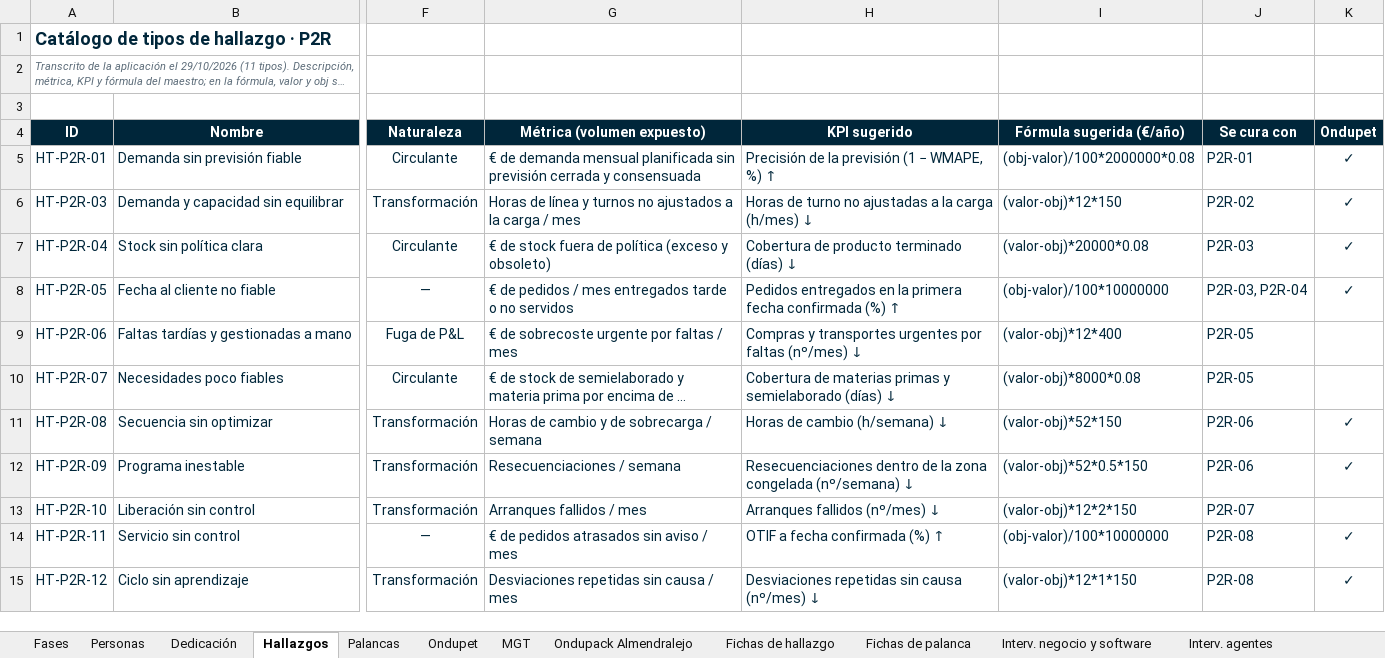
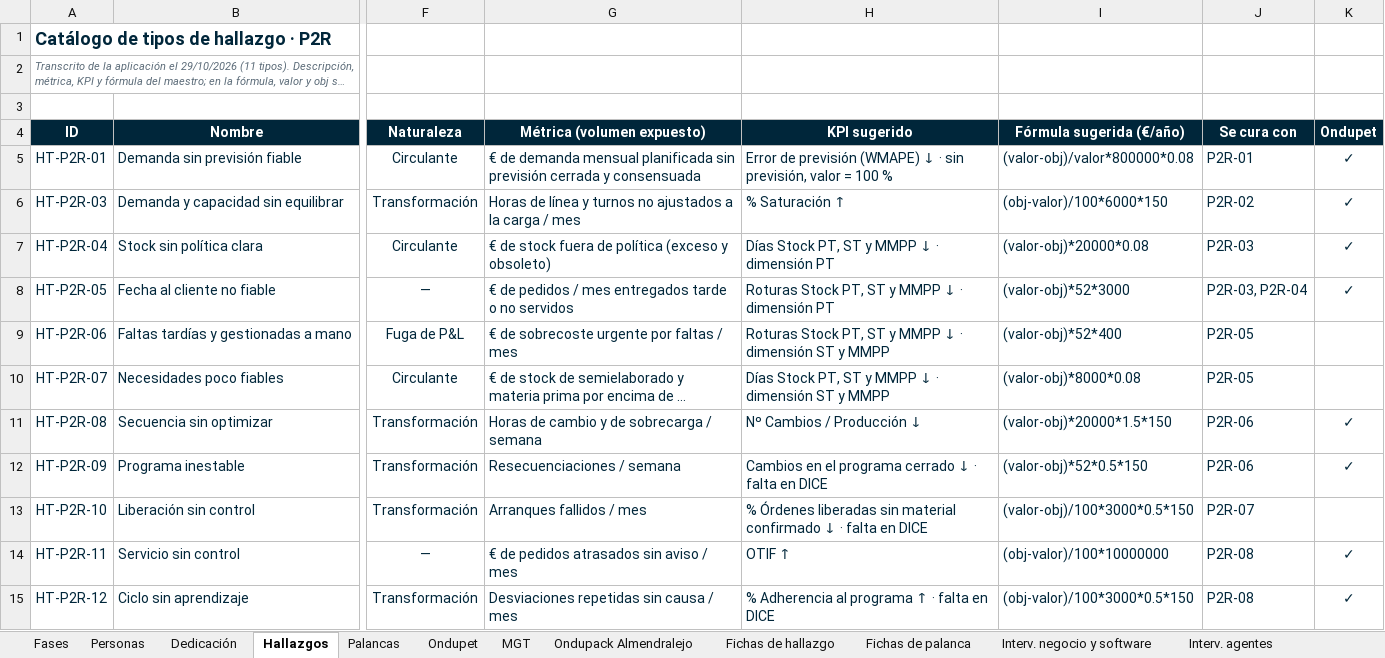
Before and after one commit to Enrique24799/AGSA, an Excel workbook: maestros/P2R_Consolidado.xlsx, sheet Hallazgos, drawn as a sheet; only a part is shown, gaps mark what is left out; long unchanged cells end in …; values as stored, in another font and other column widths than the file's, no borders; charts and pictures and conditional formats not drawn; the diff names each change by its address in the sheet, - before the commit and + after, or states it on an @@ line.

```diff
--- a/maestros/P2R_Consolidado.xlsx (sheet Hallazgos)
+++ b/maestros/P2R_Consolidado.xlsx (sheet Hallazgos)
-H5 (KPI sugerido): Precisión de la previsión (1 − WMAPE, %) ↑
+H5 (KPI sugerido): Error de previsión (WMAPE) ↓ · sin previsión, valor = 100 %
-I5 (Fórmula sugerida (€/año)): (obj-valor)/100*2000000*0.08
+I5 (Fórmula sugerida (€/año)): (valor-obj)/valor*800000*0.08
-H6 (KPI sugerido): Horas de turno no ajustadas a la carga (h/mes) ↓
+H6 (KPI sugerido): % Saturación ↑
-I6 (Fórmula sugerida (€/año)): (valor-obj)*12*150
+I6 (Fórmula sugerida (€/año)): (obj-valor)/100*6000*150
-H7 (KPI sugerido): Cobertura de producto terminado (días) ↓
+H7 (KPI sugerido): Días Stock PT, ST y MMPP ↓ · dimensión PT
-H8 (KPI sugerido): Pedidos entregados en la primera fecha confirmada (%) ↑
+H8 (KPI sugerido): Roturas Stock PT, ST y MMPP ↓ · dimensión PT
-I8 (Fórmula sugerida (€/año)): (obj-valor)/100*10000000
+I8 (Fórmula sugerida (€/año)): (valor-obj)*52*3000
-H9 (KPI sugerido): Compras y transportes urgentes por faltas (nº/mes) ↓
+H9 (KPI sugerido): Roturas Stock PT, ST y MMPP ↓ · dimensión ST y MMPP
-I9 (Fórmula sugerida (€/año)): (valor-obj)*12*400
+I9 (Fórmula sugerida (€/año)): (valor-obj)*52*400
-H10 (KPI sugerido): Cobertura de materias primas y semielaborado (días) ↓
+H10 (KPI sugerido): Días Stock PT, ST y MMPP ↓ · dimensión ST y MMPP
-H11 (KPI sugerido): Horas de cambio (h/semana) ↓
+H11 (KPI sugerido): Nº Cambios / Producción ↓
-I11 (Fórmula sugerida (€/año)): (valor-obj)*52*150
+I11 (Fórmula sugerida (€/año)): (valor-obj)*20000*1.5*150
-H12 (KPI sugerido): Resecuenciaciones dentro de la zona congelada (nº/semana) ↓
+H12 (KPI sugerido): Cambios en el programa cerrado ↓ · falta en DICE
-H13 (KPI sugerido): Arranques fallidos (nº/mes) ↓
+H13 (KPI sugerido): % Órdenes liberadas sin material confirmado ↓ · falta en DICE
-I13 (Fórmula sugerida (€/año)): (valor-obj)*12*2*150
+I13 (Fórmula sugerida (€/año)): (valor-obj)/100*3000*0.5*150
-H14 (KPI sugerido): OTIF a fecha confirmada (%) ↑
+H14 (KPI sugerido): OTIF ↑
-H15 (KPI sugerido): Desviaciones repetidas sin causa (nº/mes) ↓
+H15 (KPI sugerido): % Adherencia al programa ↑ · falta en DICE
-I15 (Fórmula sugerida (€/año)): (valor-obj)*12*1*150
+I15 (Fórmula sugerida (€/año)): (obj-valor)/100*3000*0.5*150
```
Also changed, not shown: 1 other file.
